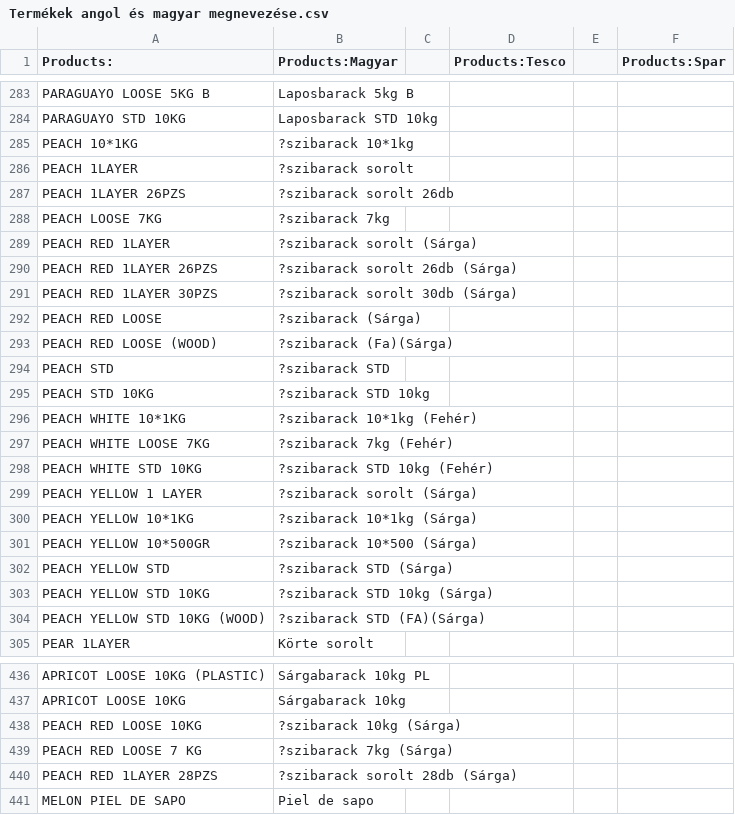
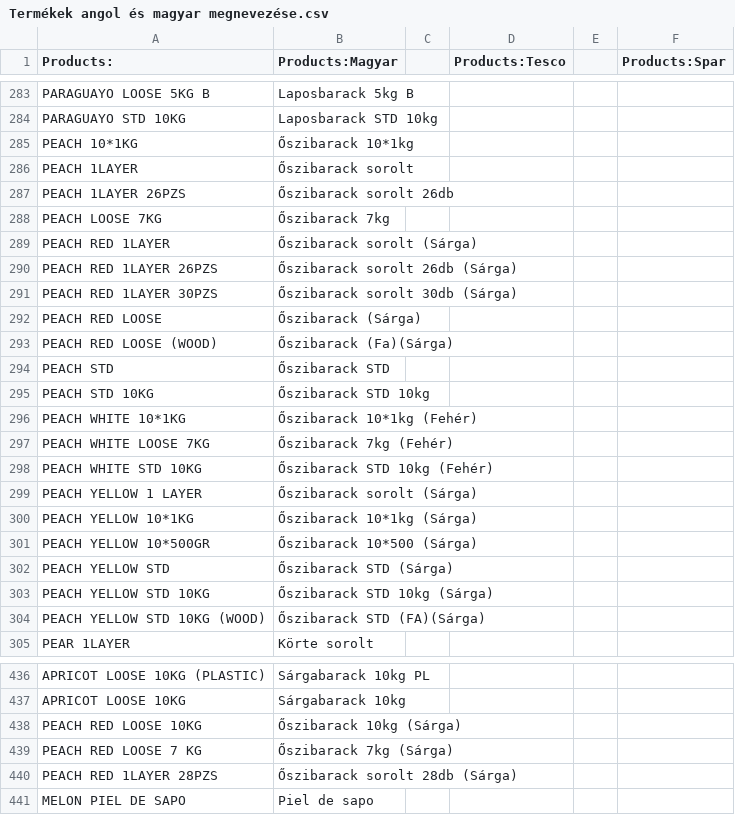
Before and after one commit to klarak777/gava-erp, a CSV file: Termékek angol és magyar megnevezése.csv, drawn as a sheet; only a part is shown, gaps mark what is left out; the diff covers the shown part only; the diff names each change by its address in the sheet, - before the commit and + after, or states it on an @@ line.

```diff
--- a/Termékek angol és magyar megnevezése.csv
+++ b/Termékek angol és magyar megnevezése.csv
-B285 (Products:Magyar): ?szibarack 10*1kg
+B285 (Products:Magyar): Őszibarack 10*1kg
-B286 (Products:Magyar): ?szibarack sorolt
+B286 (Products:Magyar): Őszibarack sorolt
-B287 (Products:Magyar): ?szibarack sorolt 26db
+B287 (Products:Magyar): Őszibarack sorolt 26db
-B288 (Products:Magyar): ?szibarack 7kg
+B288 (Products:Magyar): Őszibarack 7kg
-B289 (Products:Magyar): ?szibarack sorolt (Sárga)
+B289 (Products:Magyar): Őszibarack sorolt (Sárga)
-B290 (Products:Magyar): ?szibarack sorolt 26db (Sárga)
+B290 (Products:Magyar): Őszibarack sorolt 26db (Sárga)
-B291 (Products:Magyar): ?szibarack sorolt 30db (Sárga)
+B291 (Products:Magyar): Őszibarack sorolt 30db (Sárga)
-B292 (Products:Magyar): ?szibarack (Sárga)
+B292 (Products:Magyar): Őszibarack (Sárga)
-B293 (Products:Magyar): ?szibarack (Fa)(Sárga)
+B293 (Products:Magyar): Őszibarack (Fa)(Sárga)
-B294 (Products:Magyar): ?szibarack STD
+B294 (Products:Magyar): Őszibarack STD
-B295 (Products:Magyar): ?szibarack STD 10kg
+B295 (Products:Magyar): Őszibarack STD 10kg
-B296 (Products:Magyar): ?szibarack 10*1kg (Fehér)
+B296 (Products:Magyar): Őszibarack 10*1kg (Fehér)
-B297 (Products:Magyar): ?szibarack 7kg (Fehér)
+B297 (Products:Magyar): Őszibarack 7kg (Fehér)
-B298 (Products:Magyar): ?szibarack STD 10kg (Fehér)
+B298 (Products:Magyar): Őszibarack STD 10kg (Fehér)
-B299 (Products:Magyar): ?szibarack sorolt (Sárga)
+B299 (Products:Magyar): Őszibarack sorolt (Sárga)
-B300 (Products:Magyar): ?szibarack 10*1kg (Sárga)
+B300 (Products:Magyar): Őszibarack 10*1kg (Sárga)
-B301 (Products:Magyar): ?szibarack 10*500 (Sárga)
+B301 (Products:Magyar): Őszibarack 10*500 (Sárga)
-B302 (Products:Magyar): ?szibarack STD (Sárga)
+B302 (Products:Magyar): Őszibarack STD (Sárga)
-B303 (Products:Magyar): ?szibarack STD 10kg (Sárga)
+B303 (Products:Magyar): Őszibarack STD 10kg (Sárga)
-B304 (Products:Magyar): ?szibarack STD (FA)(Sárga)
+B304 (Products:Magyar): Őszibarack STD (FA)(Sárga)
-B438 (Products:Magyar): ?szibarack 10kg (Sárga)
+B438 (Products:Magyar): Őszibarack 10kg (Sárga)
-B439 (Products:Magyar): ?szibarack 7kg (Sárga)
+B439 (Products:Magyar): Őszibarack 7kg (Sárga)
-B440 (Products:Magyar): ?szibarack sorolt 28db (Sárga)
+B440 (Products:Magyar): Őszibarack sorolt 28db (Sárga)
```
Also changed, not shown: 42 edited cells elsewhere in this file, 40 other files.
